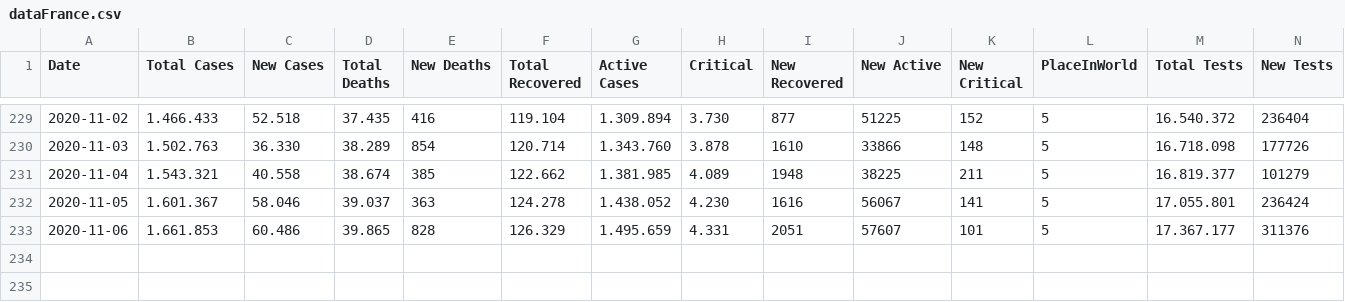
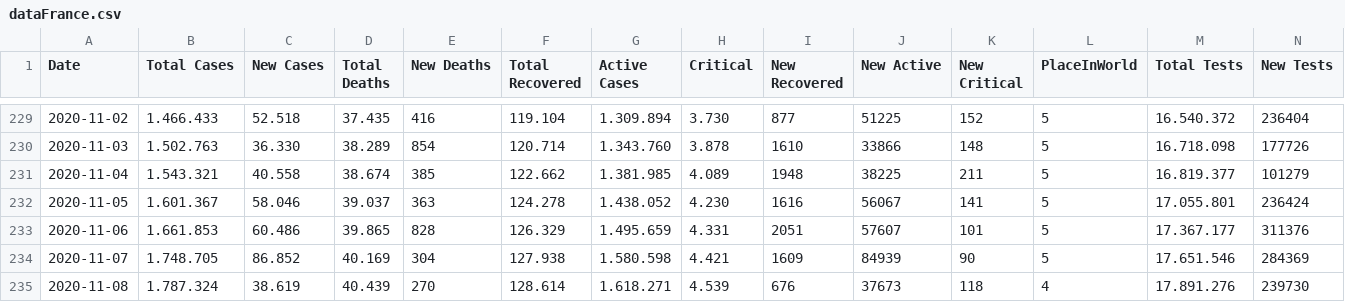
Before and after one commit to ronanren/Covid19bot, a CSV file: data/dataFrance.csv, drawn as a sheet; only a part is shown, gaps mark what is left out; the diff names each change by its address in the sheet, - before the commit and + after, or states it on an @@ line.

Commit message:
update data

```diff
--- a/data/dataFrance.csv
+++ b/data/dataFrance.csv
+row 234: 2020-11-07 | 1.748.705 | 86.852 | 40.169 | 304 | 127.938 | 1.580.598 | 4.421 | 1609 | 84939 | 90 | 5 | 17.651.546 | 284369
+row 235: 2020-11-08 | 1.787.324 | 38.619 | 40.439 | 270 | 128.614 | 1.618.271 | 4.539 | 676 | 37673 | 118 | 4 | 17.891.276 | 239730
```
Also changed, not shown: 4 other files.
